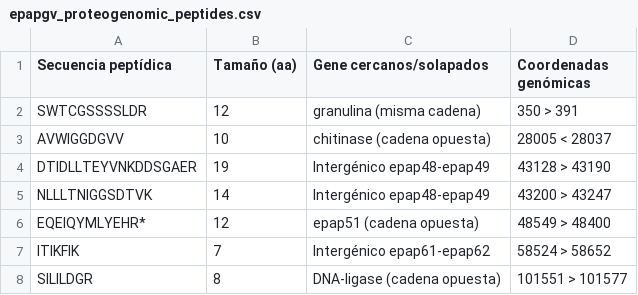
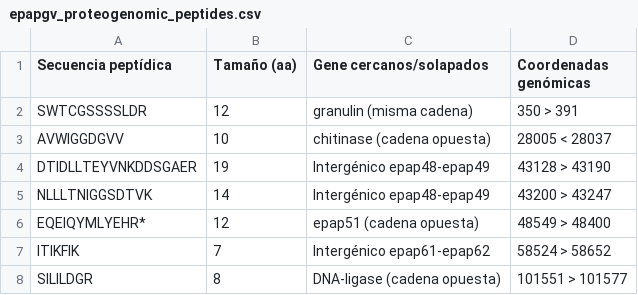
Before and after one commit to tomasMasson/tesis_doctoral, a CSV file: source/datasets/proteomics/epapgv_proteogenomic_peptides.csv, drawn as a sheet.

```diff
--- a/source/datasets/proteomics/epapgv_proteogenomic_peptides.csv
+++ b/source/datasets/proteomics/epapgv_proteogenomic_peptides.csv
@@ -1,3 +1,3 @@
 Secuencia peptídica,Tamaño (aa),Gene cercanos/solapados,Coordenadas genómicas
-SWTCGSSSSLDR,12,granulina (misma cadena),350 > 391
+SWTCGSSSSLDR,12,granulin (misma cadena),350 > 391
 AVWIGGDGVV,10,chitinase (cadena opuesta),28005 < 28037
```
Also changed, not shown: source/datasets/genomics/sfmnpv_snv_long.csv, 24 other files.
